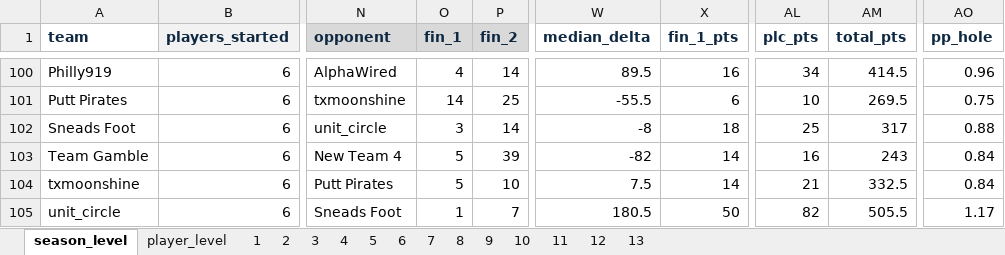
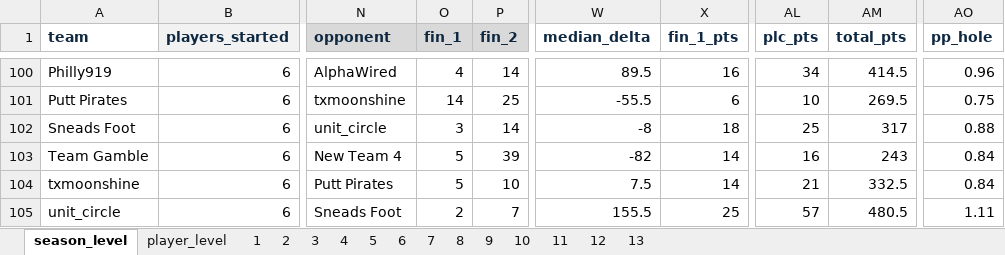
Before and after one commit to mikejackson35/fantrax, an Excel workbook: fantrax_season_data.xlsm, sheet season_level, drawn as a sheet; only a part is shown, gaps mark what is left out; values as stored, in another font and other column widths than the file's, no borders; the diff names each change by its address in the sheet, - before the commit and + after, or states it on an @@ line.

```diff
--- a/fantrax_season_data.xlsm (sheet season_level)
+++ b/fantrax_season_data.xlsm (sheet season_level)
-O105 (fin_1): 1
+O105 (fin_1): 2
-W105 (median_delta): 180.5
+W105 (median_delta): 155.5
-X105 (fin_1_pts): 50
+X105 (fin_1_pts): 25
-AL105 (plc_pts): 82
+AL105 (plc_pts): 57
-AM105 (total_pts): 505.5
+AM105 (total_pts): 480.5
-AO105 (pp_hole): 1.17
+AO105 (pp_hole): 1.11
```
Also changed, not shown: 1 other file.
